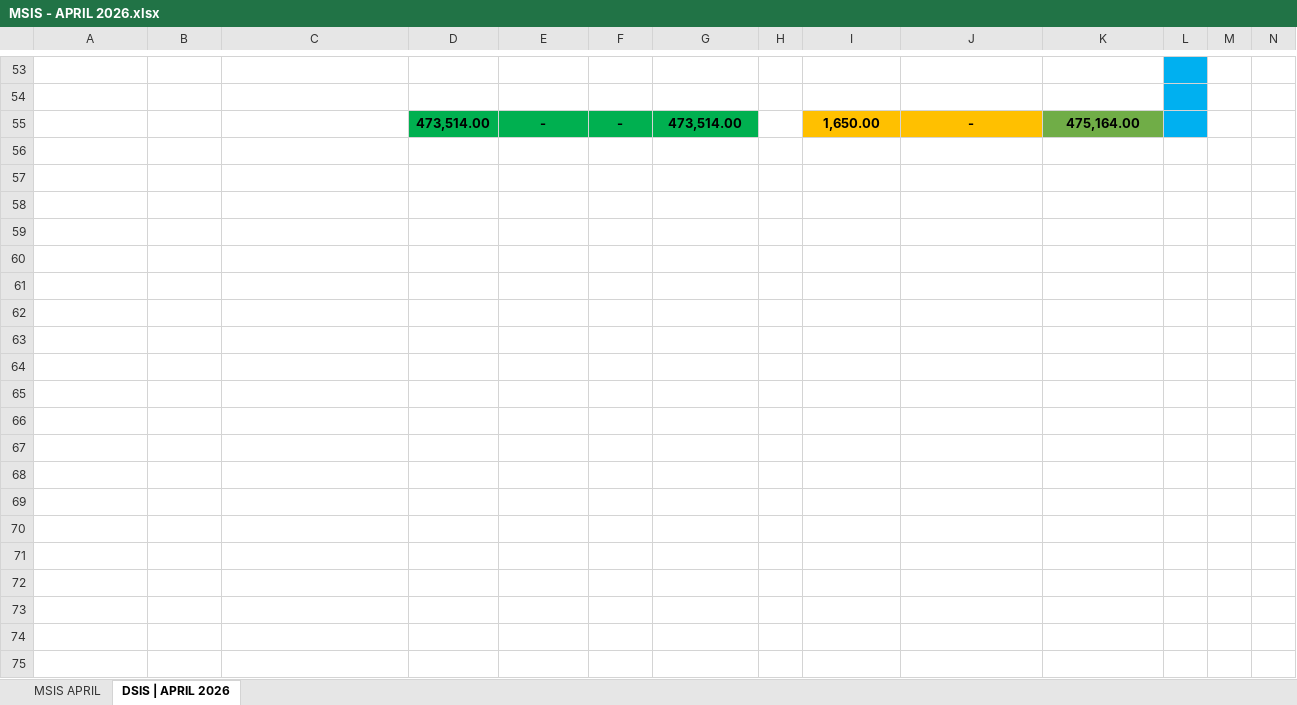
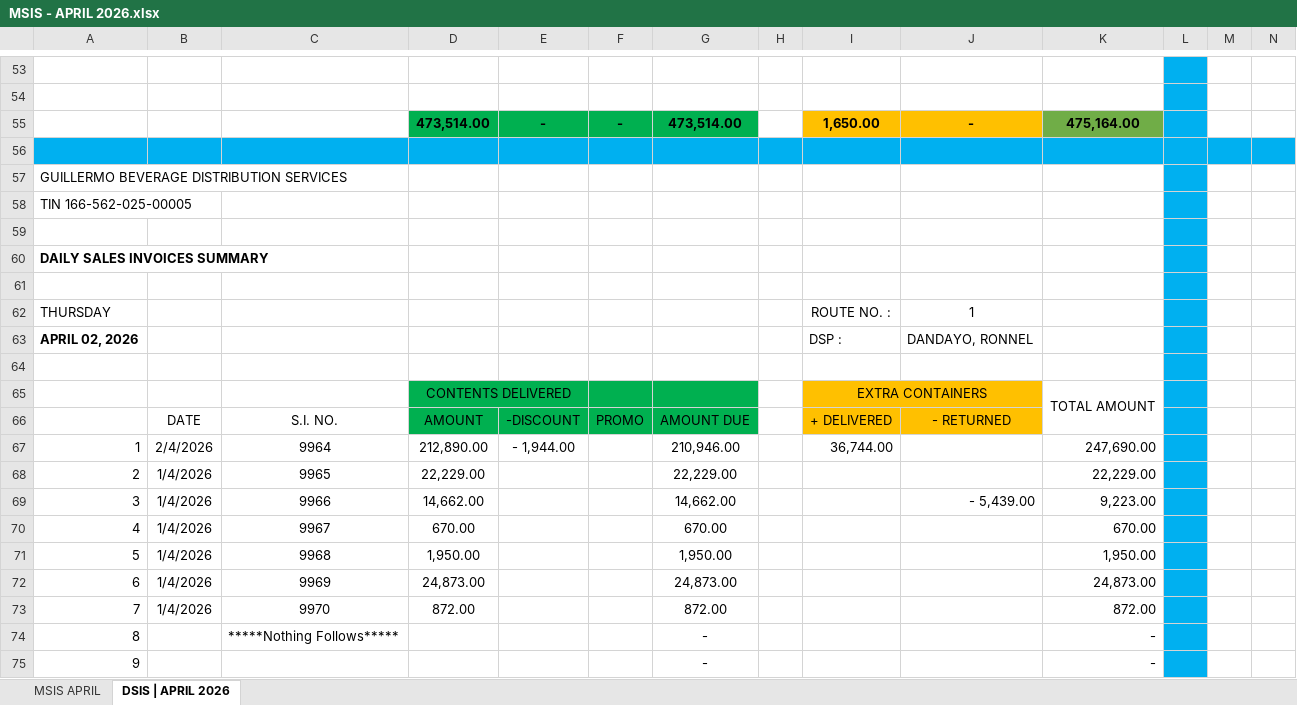
Before and after one commit to fliqlo/GBDS, an Excel workbook: GBDS APRIL FILES 2026/MSIS - APRIL 2026.xlsx, sheet DSIS | APRIL 2026, drawn as a sheet; only a part is shown, gaps mark what is left out; values as stored, in another font and other column widths than the file's, no borders; rows hold the shown columns only; the diff covers the shown part only; the diff names each change by its address in the sheet, - before the commit and + after, or states it on an @@ line.

```diff
--- a/GBDS APRIL FILES 2026/MSIS - APRIL 2026.xlsx (sheet DSIS | APRIL 2026)
+++ b/GBDS APRIL FILES 2026/MSIS - APRIL 2026.xlsx (sheet DSIS | APRIL 2026)
+row 56: (empty)
+row 57: GUILLERMO BEVERAGE DISTRIBUTION SERVICES
+row 58: TIN 166-562-025-00005
+row 59: (empty)
+row 60: DAILY SALES INVOICES SUMMARY
+row 61: (empty)
+row 62: THURSDAY |  |  |  |  |  |  |  | ROUTE NO. : | 1
+row 63: APRIL 02, 2026 |  |  |  |  |  |  |  | DSP : | DANDAYO, RONNEL
+row 64: (empty)
+row 65:  |  |  | CONTENTS DELIVERED |  |  |  |  | EXTRA CONTAINERS |  | TOTAL AMOUNT
+row 66:  | DATE | S.I. NO. | AMOUNT | -DISCOUNT | PROMO | AMOUNT DUE |  | + DELIVERED | - RETURNED
+row 67: 1 | 2/4/2026 | 9964 | 212,890.00 | - 1,944.00 |  | 210,946.00 |  | 36,744.00 |  | 247,690.00
+row 68: 2 | 1/4/2026 | 9965 | 22,229.00 |  |  | 22,229.00 |  |  |  | 22,229.00
+row 69: 3 | 1/4/2026 | 9966 | 14,662.00 |  |  | 14,662.00 |  |  | - 5,439.00 | 9,223.00
+row 70: 4 | 1/4/2026 | 9967 | 670.00 |  |  | 670.00 |  |  |  | 670.00
+row 71: 5 | 1/4/2026 | 9968 | 1,950.00 |  |  | 1,950.00 |  |  |  | 1,950.00
+row 72: 6 | 1/4/2026 | 9969 | 24,873.00 |  |  | 24,873.00 |  |  |  | 24,873.00
+row 73: 7 | 1/4/2026 | 9970 | 872.00 |  |  | 872.00 |  |  |  | 872.00
+row 74: 8 |  | *****Nothing Follows***** |  |  |  | - |  |  |  | -
+row 75: 9 |  |  |  |  |  | - |  |  |  | -
```
Also changed, not shown: 35 added rows elsewhere in this sheet, sheet MSIS APRIL, GBDS MARCH FILES 2026/CSR MONTH OF MARCH 2026.xlsx, GBDS MARCH FILES 2026/SCRR CALCULATOR - MARCH 2026.xlsx, 1 other file.
